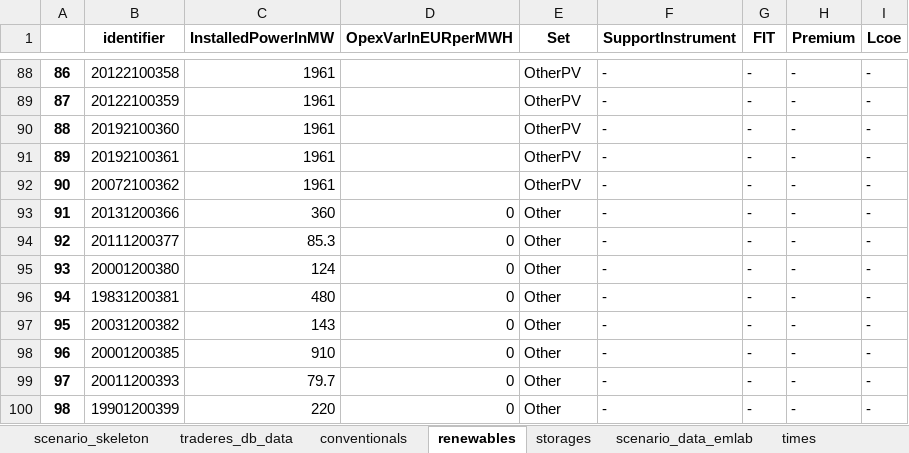
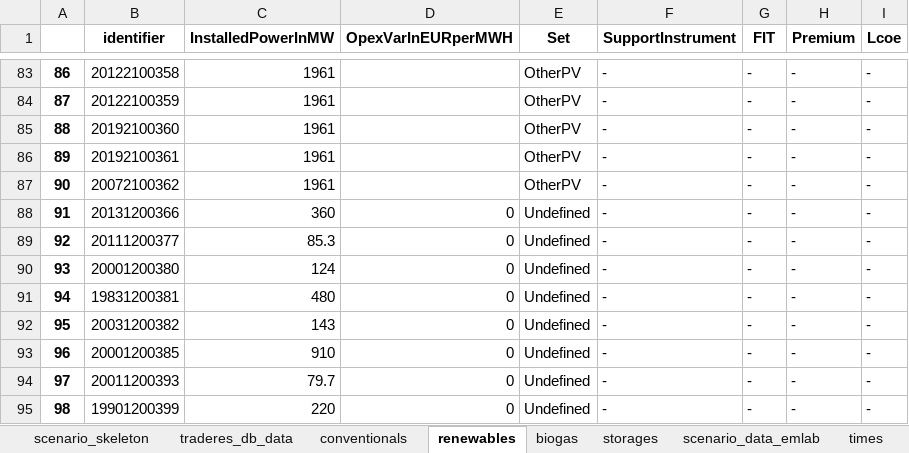
Before and after one commit to TradeRES/toolbox-amiris-emlab, an Excel workbook: data/amiris/amiris_data_structure.xlsx, sheet renewables, drawn as a sheet; only a part is shown, gaps mark what is left out; values as stored, in another font and other column widths than the file's, no borders; addresses are those after the commit; the diff covers the shown part only; the diff names each change by its address in the sheet, - before the commit and + after, or states it on an @@ line.

```diff
--- a/data/amiris/amiris_data_structure.xlsx (sheet renewables)
+++ b/data/amiris/amiris_data_structure.xlsx (sheet renewables)
+sheet tab: biogas
-E88:E95 (Set): Other
+E88:E95 (Set): Undefined
```
Also changed, not shown: 5 removed rows and 31 edited cells elsewhere in this sheet, 7 other files.
